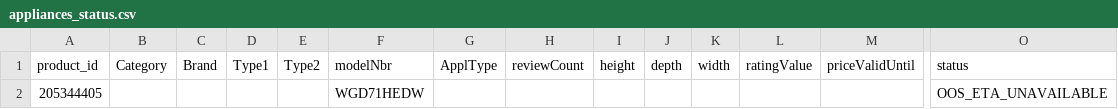
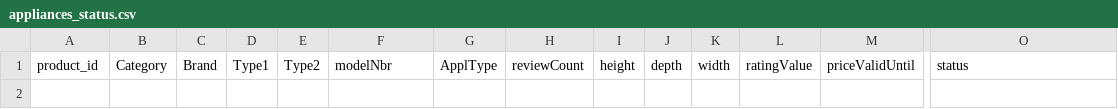
Before and after one commit to RicardoSu/HD-Appliance-Finder, a CSV file: appliances_status.csv, drawn as a sheet; only a part is shown, gaps mark what is left out; rows hold the shown columns only; the diff names each change by its address in the sheet, - before the commit and + after, or states it on an @@ line.

```diff
--- a/appliances_status.csv
+++ b/appliances_status.csv
-row 2: 205344405 |  |  |  |  | WGD71HEDW |  |  |  |  |  |  |  | OOS_ETA_UNAVAILABLE
```
Also changed, not shown: 4 other files.
